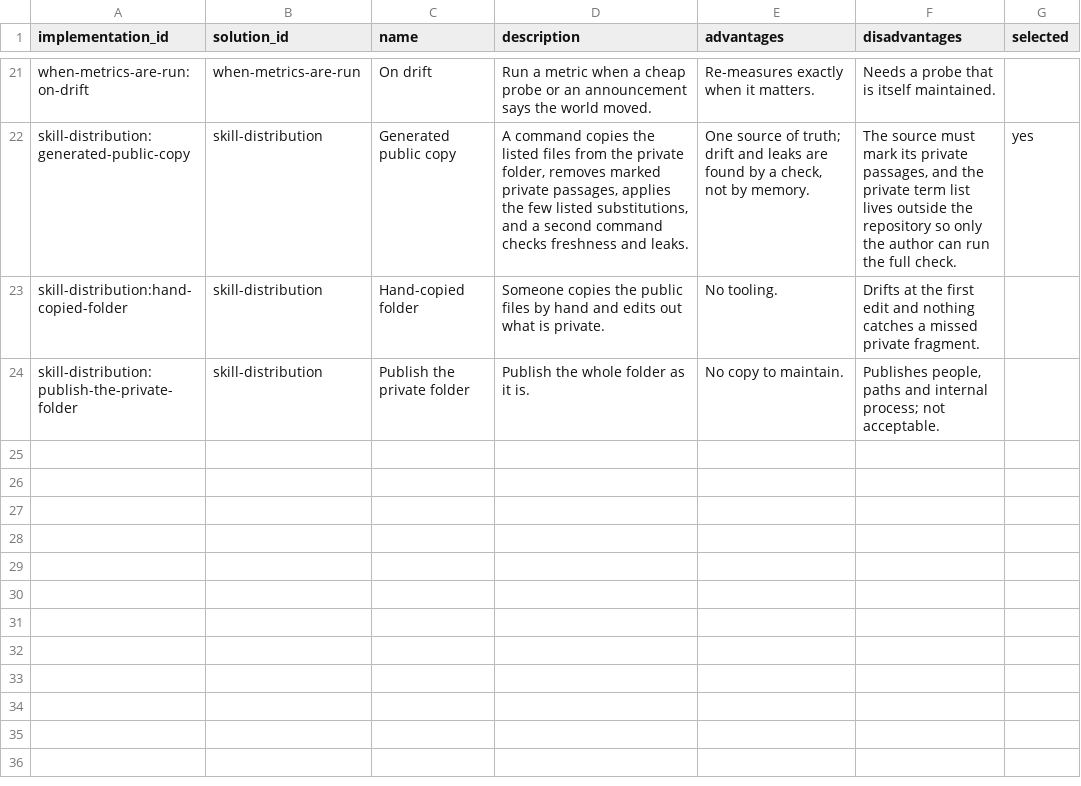
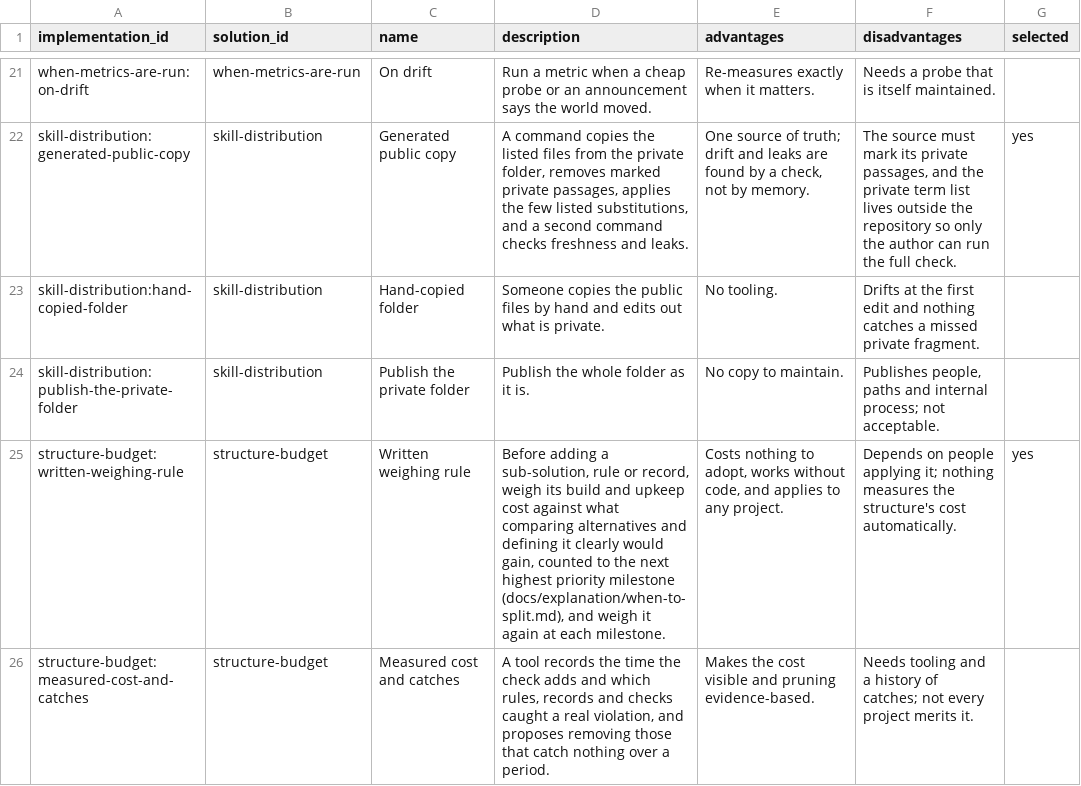
Before and after one commit to JoshuaMathias/evolvable-structure, a CSV file: structure/overall/implementations.csv, drawn as a sheet; only a part is shown, gaps mark what is left out; the diff names each change by its address in the sheet, - before the commit and + after, or states it on an @@ line.

```diff
--- a/structure/overall/implementations.csv
+++ b/structure/overall/implementations.csv
+row 25: structure-budget:written-weighing-rule | structure-budget | Written weighing rule | Before adding a sub-solution, rule or record, weigh its build and upkeep cost against what comparing alternatives and defining it clearly would gain, counted to the next highest priority milestone (docs/explanation/when-to-split.md), and weigh it again at each milestone. | Costs nothing to adopt, works without code, and applies to any project. | Depends on people applying it; nothing measures the structure's cost automatically. | yes
+row 26: structure-budget:measured-cost-and-catches | structure-budget | Measured cost and catches | A tool records the time the check adds and which rules, records and checks caught a real violation, and proposes removing those that catch nothing over a period. | Makes the cost visible and pruning evidence-based. | Needs tooling and a history of catches; not every project merits it.
```
Also changed, not shown: structure/overall/solutions.csv, 5 other files.
